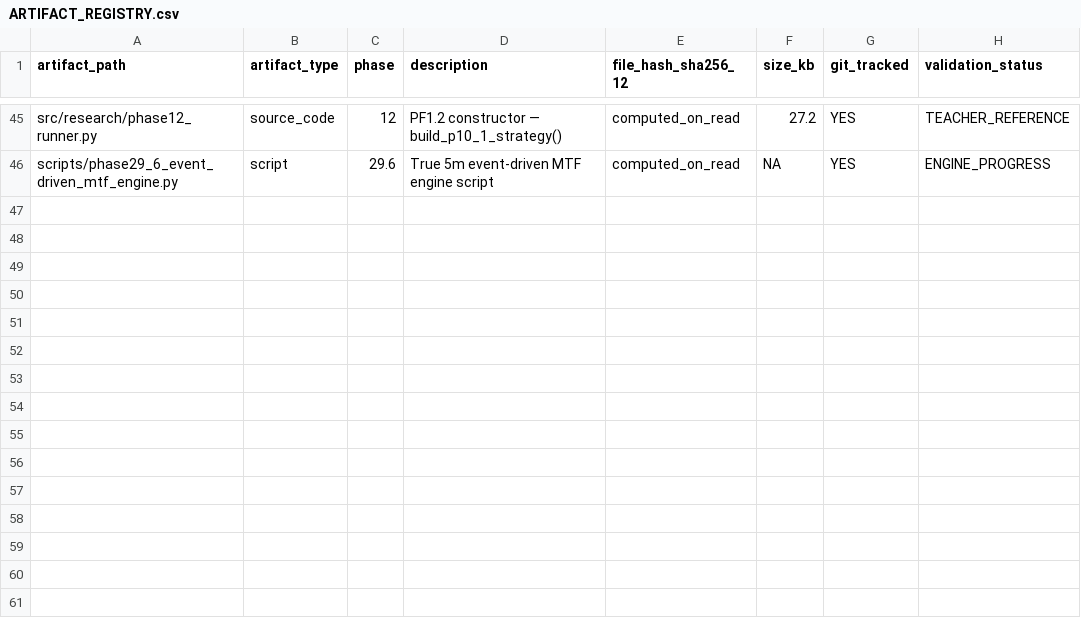
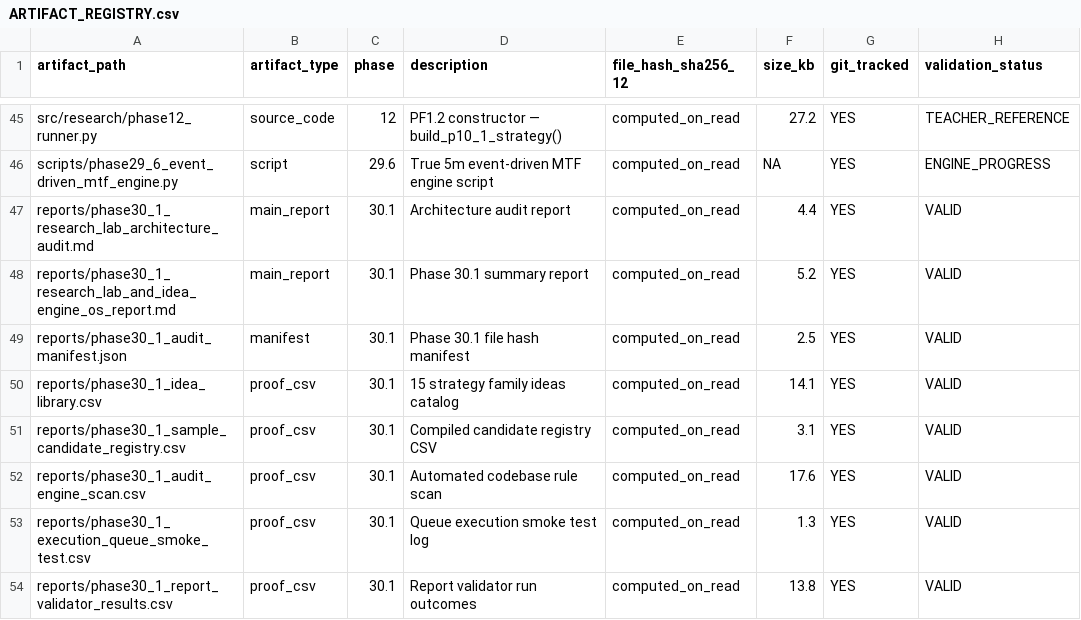
Before and after one commit to SpaciousAbhi/binance-futures-backtest-research, a CSV file: project_memory/ARTIFACT_REGISTRY.csv, drawn as a sheet; only a part is shown, gaps mark what is left out.

Commit message:
Add Phase 30.1 research lab and idea engine operating system

```diff
--- a/project_memory/ARTIFACT_REGISTRY.csv
+++ b/project_memory/ARTIFACT_REGISTRY.csv
@@ -46 +46,9 @@ src/research/phase12_runner.py,source_code,12,PF1.2 constructor — build_p10_1_
 scripts/phase29_6_event_driven_mtf_engine.py,script,29.6,True 5m event-driven MTF engine script,computed_on_read,NA,YES,ENGINE_PROGRESS
+reports/phase30_1_research_lab_architecture_audit.md,main_report,30.1,Architecture audit report,computed_on_read,4.4,YES,VALID
+reports/phase30_1_research_lab_and_idea_engine_os_report.md,main_report,30.1,Phase 30.1 summary report,computed_on_read,5.2,YES,VALID
+reports/phase30_1_audit_manifest.json,manifest,30.1,Phase 30.1 file hash manifest,computed_on_read,2.5,YES,VALID
+reports/phase30_1_idea_library.csv,proof_csv,30.1,15 strategy family ideas catalog,computed_on_read,14.1,YES,VALID
+reports/phase30_1_sample_candidate_registry.csv,proof_csv,30.1,Compiled candidate registry CSV,computed_on_read,3.1,YES,VALID
+reports/phase30_1_audit_engine_scan.csv,proof_csv,30.1,Automated codebase rule scan,computed_on_read,17.6,YES,VALID
+reports/phase30_1_execution_queue_smoke_test.csv,proof_csv,30.1,Queue execution smoke test log,computed_on_read,1.3,YES,VALID
+reports/phase30_1_report_validator_results.csv,proof_csv,30.1,Report validator run outcomes,computed_on_read,13.8,YES,VALID
```
Also changed, not shown: 27 other files.
